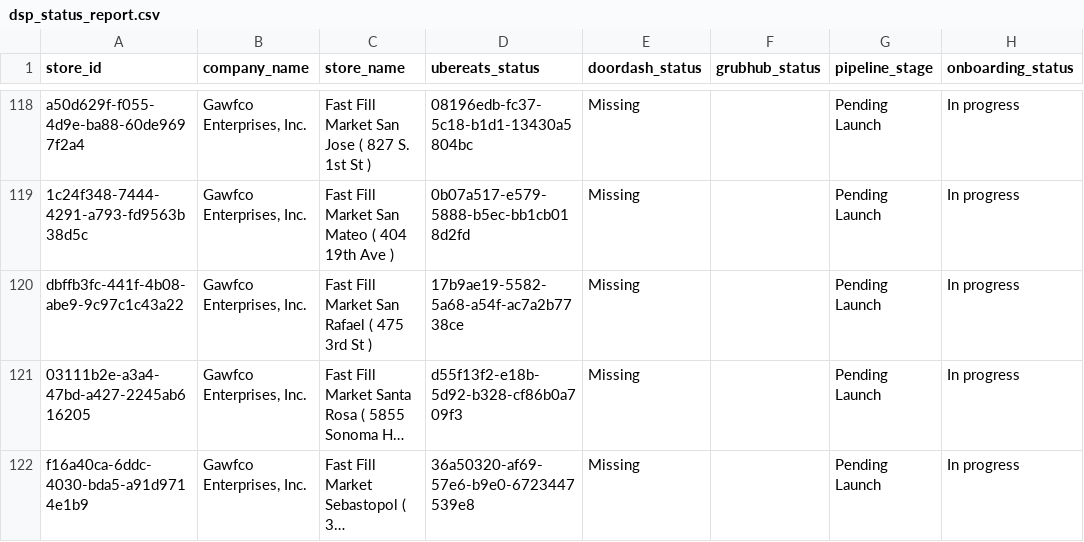
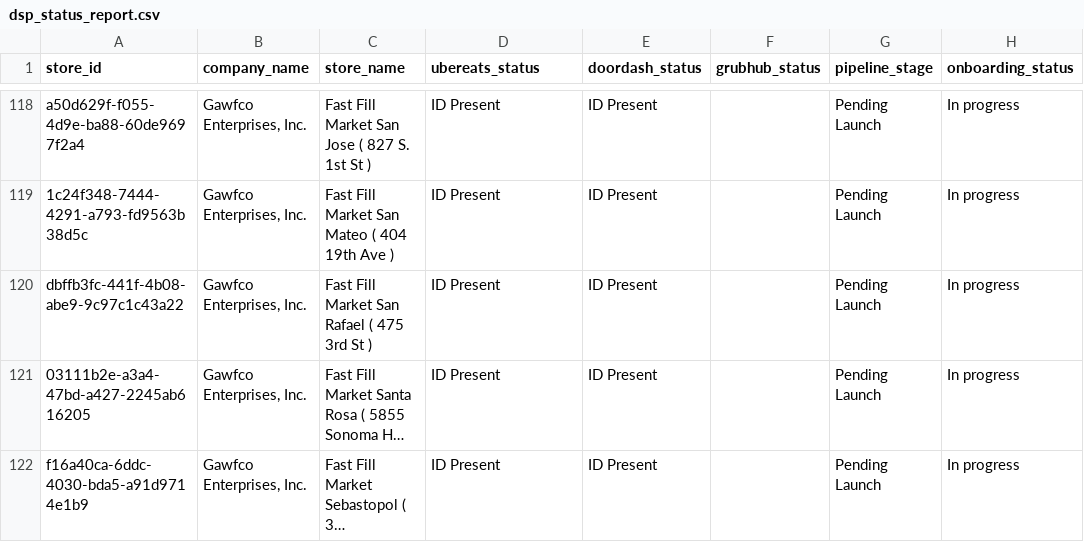
Before and after one commit to bradbishop1978/dsp-id-tracker, a CSV file: dsp_status_report.csv, drawn as a sheet; only a part is shown, gaps mark what is left out; long unchanged cells end in …; the diff covers the shown part only; the diff names each change by its address in the sheet, - before the commit and + after, or states it on an @@ line.

```diff
--- a/dsp_status_report.csv
+++ b/dsp_status_report.csv
-D118 (ubereats_status): 08196edb-fc37-5c18-b1d1-13430a5804bc
+D118 (ubereats_status): ID Present
-E118:E122 (doordash_status): Missing
+E118:E122 (doordash_status): ID Present
-D119 (ubereats_status): 0b07a517-e579-5888-b5ec-bb1cb018d2fd
+D119 (ubereats_status): ID Present
-D120 (ubereats_status): 17b9ae19-5582-5a68-a54f-ac7a2b7738ce
+D120 (ubereats_status): ID Present
-D121 (ubereats_status): d55f13f2-e18b-5d92-b328-cf86b0a709f3
+D121 (ubereats_status): ID Present
-D122 (ubereats_status): 36a50320-af69-57e6-b9e0-6723447539e8
+D122 (ubereats_status): ID Present
```
Also changed, not shown: 130 edited cells elsewhere in this file.
